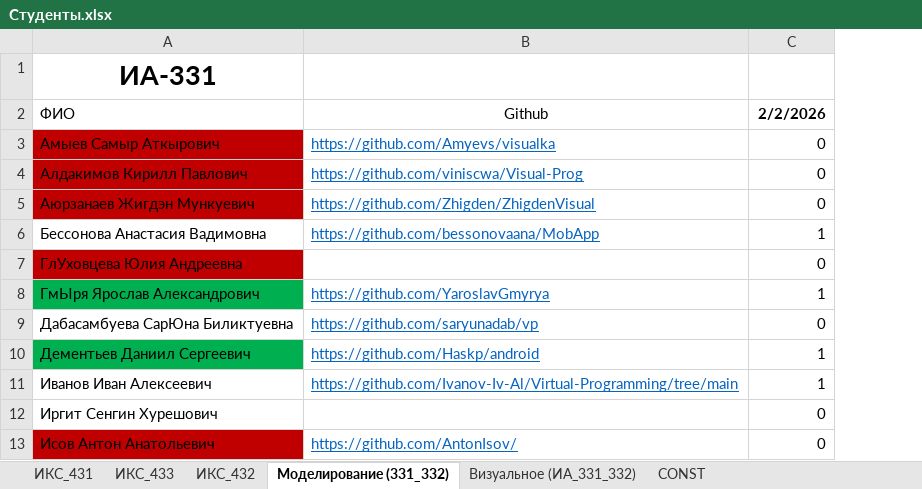
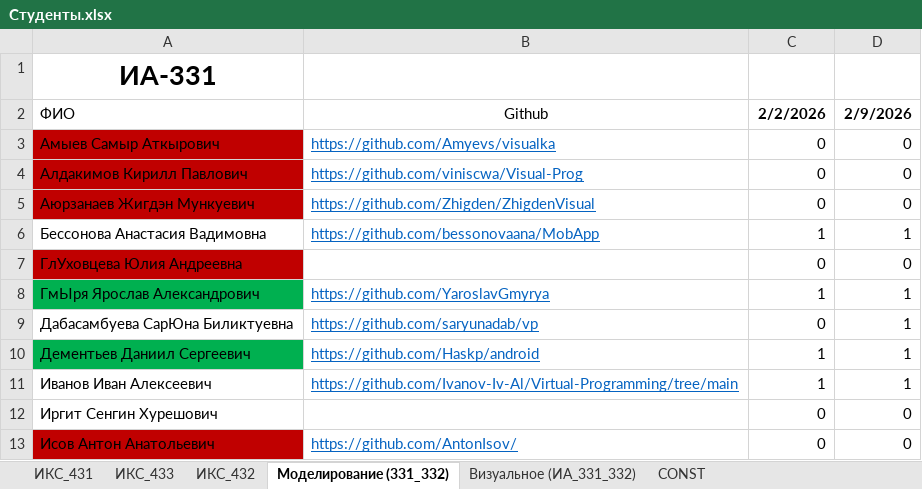
Before and after one commit to TelecomDep/notes, an Excel workbook: students/Студенты.xlsx, sheet Моделирование (331_332), drawn as a sheet; only a part is shown; values as stored, in another font and other column widths than the file's, no borders; the diff names each change by its address in the sheet, - before the commit and + after, or states it on an @@ line.

Commit message:
update

```diff
--- a/students/Студенты.xlsx (sheet Моделирование (331_332))
+++ b/students/Студенты.xlsx (sheet Моделирование (331_332))
+column D, rows 2-13: 2/9/2026 | 0 | 0 | 0 | 1 | 0 | 1 | 1 | 1 | 1 | 0 | 0
```
